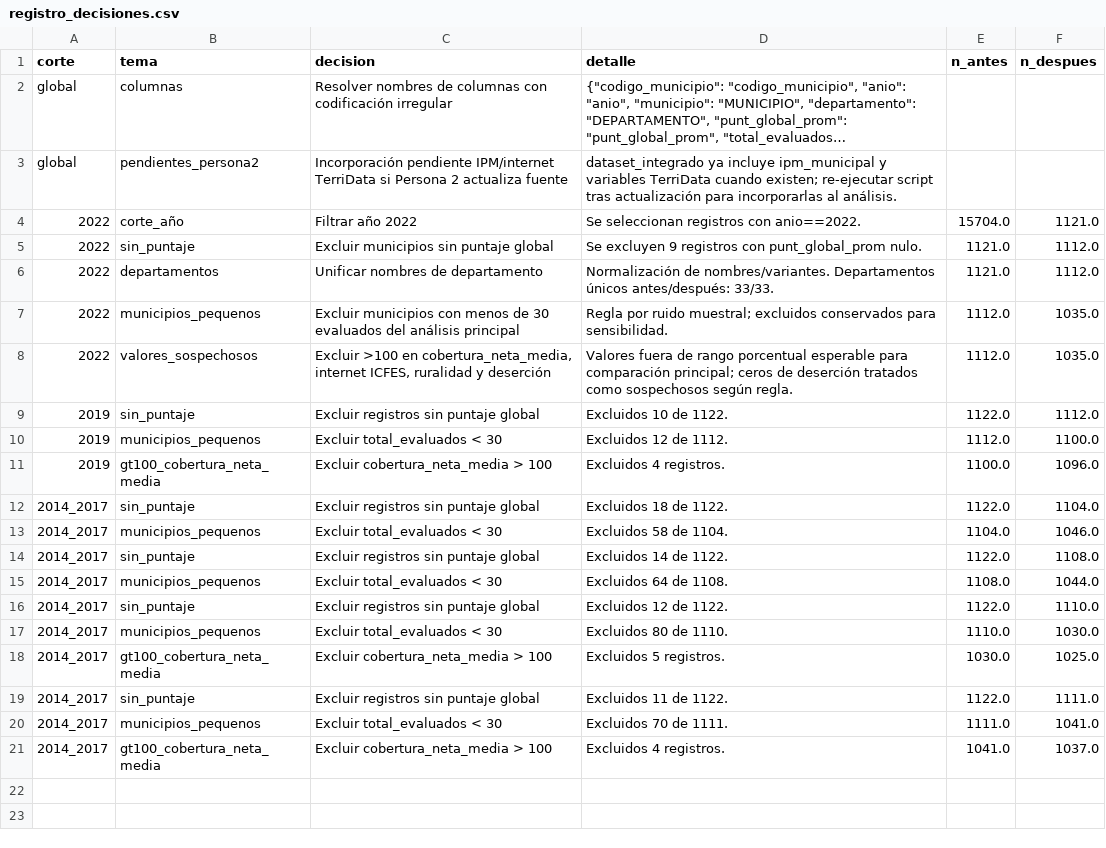
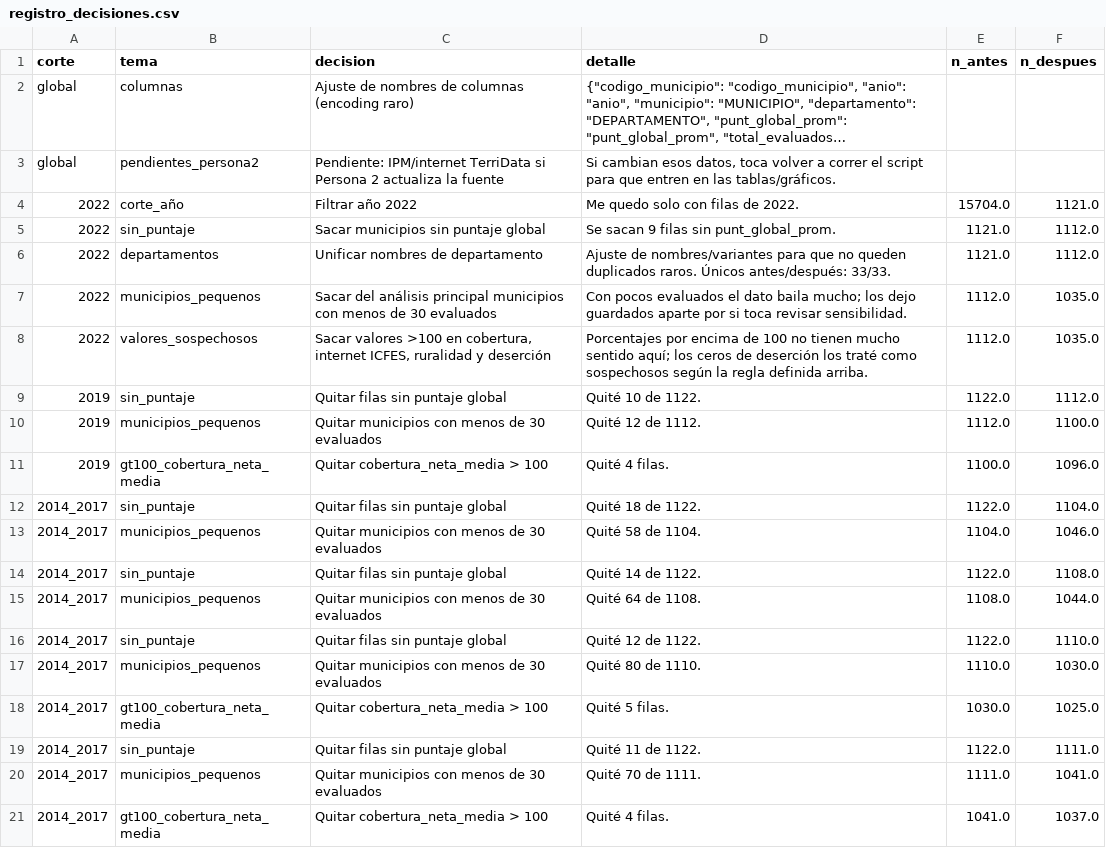
Before and after one commit to DiegoBayona/Proyecto-2-Profundizacion-e-impacto, a CSV file: outputs/persona3/registro_decisiones.csv, drawn as a sheet; long unchanged cells end in …; the diff names each change by its address in the sheet, - before the commit and + after, or states it on an @@ line.

Commit message:
correcciones persona 3

```diff
--- a/outputs/persona3/registro_decisiones.csv
+++ b/outputs/persona3/registro_decisiones.csv
-C2 (decision): Resolver nombres de columnas con codificación irregular
+C2 (decision): Ajuste de nombres de columnas (encoding raro)
-C3 (decision): Incorporación pendiente IPM/internet TerriData si Persona 2 actualiza fuente
+C3 (decision): Pendiente: IPM/internet TerriData si Persona 2 actualiza la fuente
-D3 (detalle): dataset_integrado ya incluye ipm_municipal y variables TerriData cuando existen; re-ejecutar script tras actualización para incorporarlas al análisis.
+D3 (detalle): Si cambian esos datos, toca volver a correr el script para que entren en las tablas/gráficos.
-D4 (detalle): Se seleccionan registros con anio==2022.
+D4 (detalle): Me quedo solo con filas de 2022.
-C5 (decision): Excluir municipios sin puntaje global
+C5 (decision): Sacar municipios sin puntaje global
-D5 (detalle): Se excluyen 9 registros con punt_global_prom nulo.
+D5 (detalle): Se sacan 9 filas sin punt_global_prom.
-D6 (detalle): Normalización de nombres/variantes. Departamentos únicos antes/después: 33/33.
+D6 (detalle): Ajuste de nombres/variantes para que no queden duplicados raros. Únicos antes/después: 33/33.
-C7 (decision): Excluir municipios con menos de 30 evaluados del análisis principal
+C7 (decision): Sacar del análisis principal municipios con menos de 30 evaluados
-D7 (detalle): Regla por ruido muestral; excluidos conservados para sensibilidad.
+D7 (detalle): Con pocos evaluados el dato baila mucho; los dejo guardados aparte por si toca revisar sensibilidad.
-C8 (decision): Excluir >100 en cobertura_neta_media, internet ICFES,…
+C8 (decision): Sacar valores >100 en cobertura, internet ICFES,…
-D8 (detalle): Valores fuera de rango porcentual esperable para comparación principal; ceros de deserción tratados como sospechosos según regla.
+D8 (detalle): Porcentajes por encima de 100 no tienen mucho sentido aquí; los ceros de deserción los traté como sospechosos según la regla definida arriba.
-C9 (decision): Excluir registros sin puntaje global
+C9 (decision): Quitar filas sin puntaje global
-D9 (detalle): Excluidos 10 de 1122.
+D9 (detalle): Quité 10 de 1122.
-C10 (decision): Excluir total_evaluados < 30
+C10 (decision): Quitar municipios con menos de 30 evaluados
-D10 (detalle): Excluidos 12 de 1112.
+D10 (detalle): Quité 12 de 1112.
-C11 (decision): Excluir cobertura_neta_media > 100
+C11 (decision): Quitar cobertura_neta_media > 100
-D11 (detalle): Excluidos 4 registros.
+D11 (detalle): Quité 4 filas.
-C12 (decision): Excluir registros sin puntaje global
+C12 (decision): Quitar filas sin puntaje global
-D12 (detalle): Excluidos 18 de 1122.
+D12 (detalle): Quité 18 de 1122.
-C13 (decision): Excluir total_evaluados < 30
+C13 (decision): Quitar municipios con menos de 30 evaluados
-D13 (detalle): Excluidos 58 de 1104.
+D13 (detalle): Quité 58 de 1104.
-C14 (decision): Excluir registros sin puntaje global
+C14 (decision): Quitar filas sin puntaje global
-D14 (detalle): Excluidos 14 de 1122.
+D14 (detalle): Quité 14 de 1122.
-C15 (decision): Excluir total_evaluados < 30
+C15 (decision): Quitar municipios con menos de 30 evaluados
-D15 (detalle): Excluidos 64 de 1108.
+D15 (detalle): Quité 64 de 1108.
-C16 (decision): Excluir registros sin puntaje global
+C16 (decision): Quitar filas sin puntaje global
-D16 (detalle): Excluidos 12 de 1122.
+D16 (detalle): Quité 12 de 1122.
-C17 (decision): Excluir total_evaluados < 30
+C17 (decision): Quitar municipios con menos de 30 evaluados
-D17 (detalle): Excluidos 80 de 1110.
+D17 (detalle): Quité 80 de 1110.
-C18 (decision): Excluir cobertura_neta_media > 100
+C18 (decision): Quitar cobertura_neta_media > 100
-D18 (detalle): Excluidos 5 registros.
+D18 (detalle): Quité 5 filas.
-C19 (decision): Excluir registros sin puntaje global
+C19 (decision): Quitar filas sin puntaje global
-D19 (detalle): Excluidos 11 de 1122.
+D19 (detalle): Quité 11 de 1122.
-C20 (decision): Excluir total_evaluados < 30
+C20 (decision): Quitar municipios con menos de 30 evaluados
-D20 (detalle): Excluidos 70 de 1111.
+D20 (detalle): Quité 70 de 1111.
-C21 (decision): Excluir cobertura_neta_media > 100
+C21 (decision): Quitar cobertura_neta_media > 100
-D21 (detalle): Excluidos 4 registros.
+D21 (detalle): Quité 4 filas.
```
Also changed, not shown: 7 other files.
